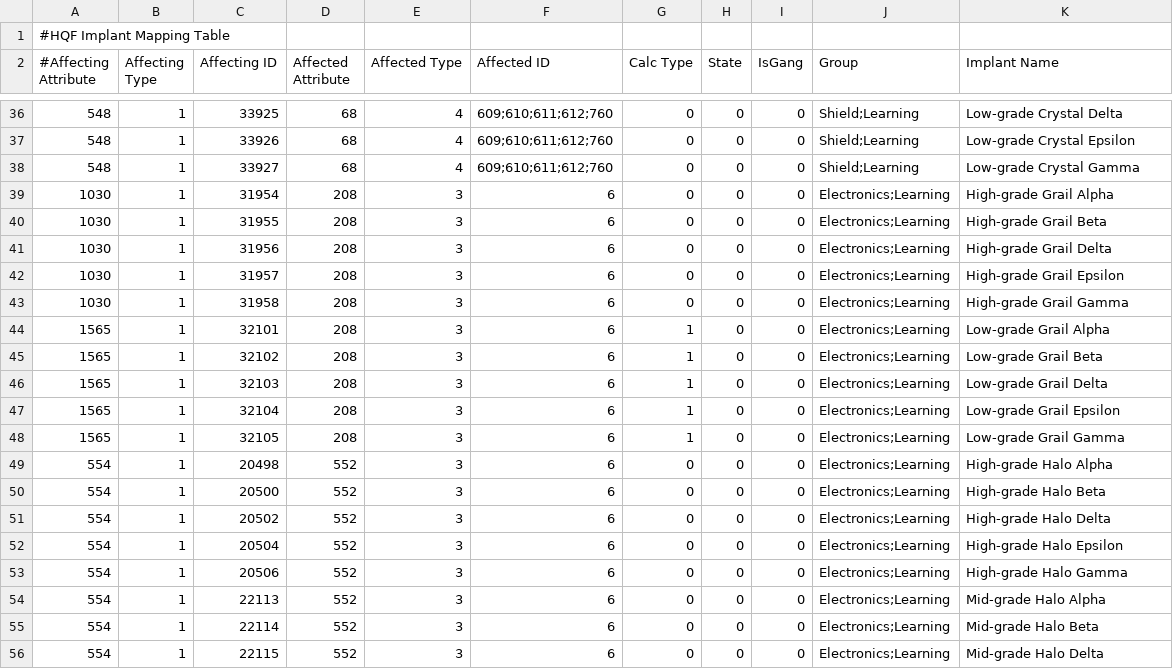
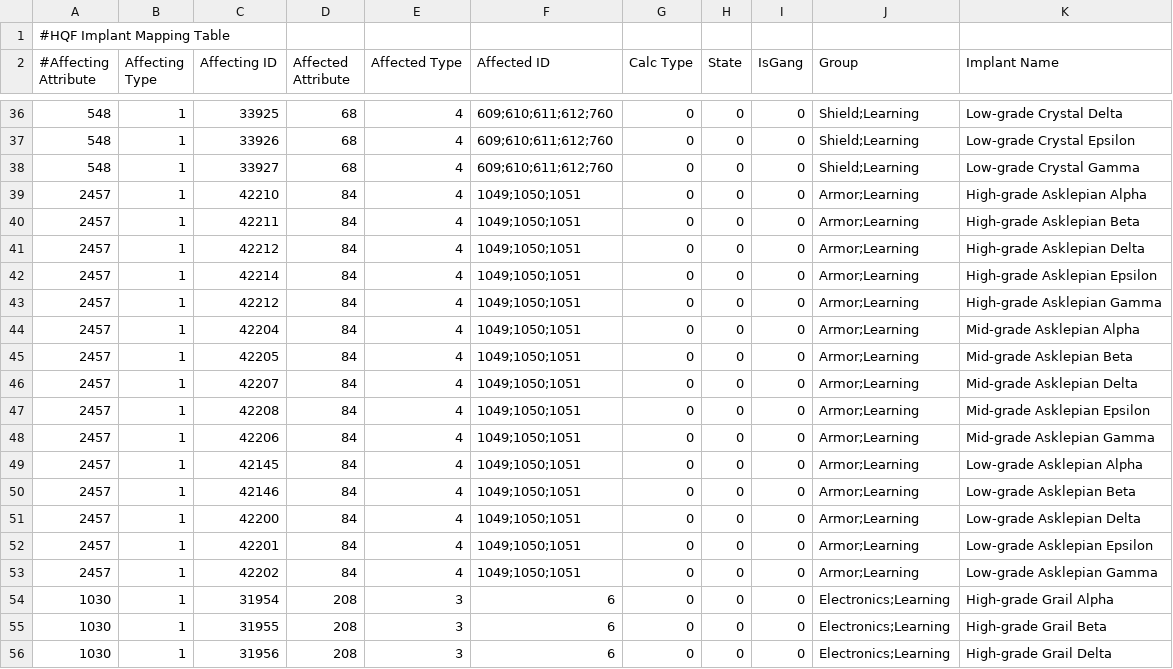
Before and after one commit to wyrlwind/EveHQ, a CSV file: EveHQ.HQF/Resources/ImplantEffects.csv, drawn as a sheet; only a part is shown, gaps mark what is left out; the shorter side is filled out with more unchanged rows.

Commit message:
Asklepian implants bonuses

```diff
--- a/EveHQ.HQF/Resources/ImplantEffects.csv
+++ b/EveHQ.HQF/Resources/ImplantEffects.csv
@@ -38,2 +38,17 @@
 548,1,33927,68,4,609;610;611;612;760,0,0,0,Shield;Learning,Low-grade Crystal Gamma
+2457,1,42210,84,4,1049;1050;1051,0,0,0,Armor;Learning,High-grade Asklepian Alpha
+2457,1,42211,84,4,1049;1050;1051,0,0,0,Armor;Learning,High-grade Asklepian Beta
+2457,1,42212,84,4,1049;1050;1051,0,0,0,Armor;Learning,High-grade Asklepian Delta
+2457,1,42214,84,4,1049;1050;1051,0,0,0,Armor;Learning,High-grade Asklepian Epsilon
+2457,1,42212,84,4,1049;1050;1051,0,0,0,Armor;Learning,High-grade Asklepian Gamma
+2457,1,42204,84,4,1049;1050;1051,0,0,0,Armor;Learning,Mid-grade Asklepian Alpha
+2457,1,42205,84,4,1049;1050;1051,0,0,0,Armor;Learning,Mid-grade Asklepian Beta
+2457,1,42207,84,4,1049;1050;1051,0,0,0,Armor;Learning,Mid-grade Asklepian Delta
+2457,1,42208,84,4,1049;1050;1051,0,0,0,Armor;Learning,Mid-grade Asklepian Epsilon
+2457,1,42206,84,4,1049;1050;1051,0,0,0,Armor;Learning,Mid-grade Asklepian Gamma
+2457,1,42145,84,4,1049;1050;1051,0,0,0,Armor;Learning,Low-grade Asklepian Alpha
+2457,1,42146,84,4,1049;1050;1051,0,0,0,Armor;Learning,Low-grade Asklepian Beta
+2457,1,42200,84,4,1049;1050;1051,0,0,0,Armor;Learning,Low-grade Asklepian Delta
+2457,1,42201,84,4,1049;1050;1051,0,0,0,Armor;Learning,Low-grade Asklepian Epsilon
+2457,1,42202,84,4,1049;1050;1051,0,0,0,Armor;Learning,Low-grade Asklepian Gamma
 1030,1,31954,208,3,6,0,0,0,Electronics;Learning,High-grade Grail Alpha
```
